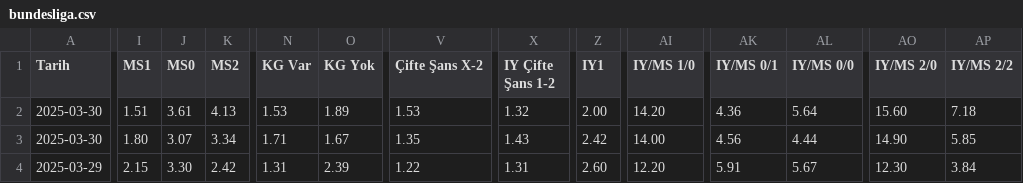
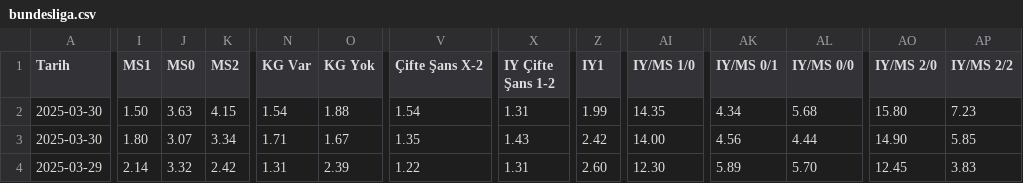
Before and after one commit to analysematchodds/match_odds_csv, a CSV file: bundesliga.csv, drawn as a sheet; only a part is shown, gaps mark what is left out; the diff covers the shown part only; the diff names each change by its address in the sheet, - before the commit and + after, or states it on an @@ line.

Commit message:
Update matchodds.csv

```diff
--- a/bundesliga.csv
+++ b/bundesliga.csv
-I2 (MS1): 1.51
+I2 (MS1): 1.50
-J2 (MS0): 3.61
+J2 (MS0): 3.63
-K2 (MS2): 4.13
+K2 (MS2): 4.15
-N2 (KG Var): 1.53
+N2 (KG Var): 1.54
-O2 (KG Yok): 1.89
+O2 (KG Yok): 1.88
-V2 (Çifte Şans X-2): 1.53
+V2 (Çifte Şans X-2): 1.54
-X2 (IY Çifte Şans 1-2): 1.32
+X2 (IY Çifte Şans 1-2): 1.31
-Z2 (IY1): 2.00
+Z2 (IY1): 1.99
-AI2 (IY/MS 1/0): 14.20
+AI2 (IY/MS 1/0): 14.35
-AK2 (IY/MS 0/1): 4.36
+AK2 (IY/MS 0/1): 4.34
-AL2 (IY/MS 0/0): 5.64
+AL2 (IY/MS 0/0): 5.68
-AO2 (IY/MS 2/0): 15.60
+AO2 (IY/MS 2/0): 15.80
-AP2 (IY/MS 2/2): 7.18
+AP2 (IY/MS 2/2): 7.23
-I4 (MS1): 2.15
+I4 (MS1): 2.14
-J4 (MS0): 3.30
+J4 (MS0): 3.32
-AI4 (IY/MS 1/0): 12.20
+AI4 (IY/MS 1/0): 12.30
-AK4 (IY/MS 0/1): 5.91
+AK4 (IY/MS 0/1): 5.89
-AL4 (IY/MS 0/0): 5.67
+AL4 (IY/MS 0/0): 5.70
-AO4 (IY/MS 2/0): 12.30
+AO4 (IY/MS 2/0): 12.45
-AP4 (IY/MS 2/2): 3.84
+AP4 (IY/MS 2/2): 3.83
```
Also changed, not shown: 59 edited cells elsewhere in this file.
